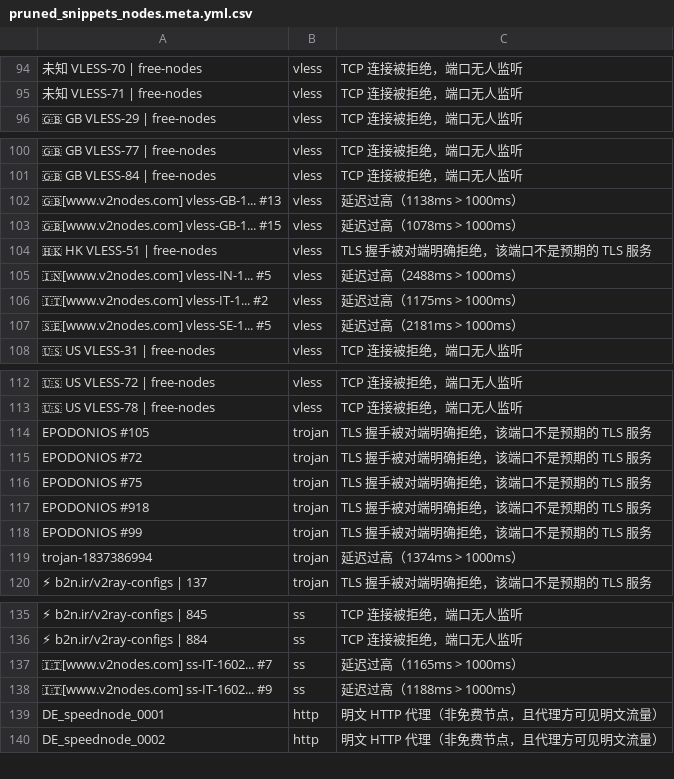
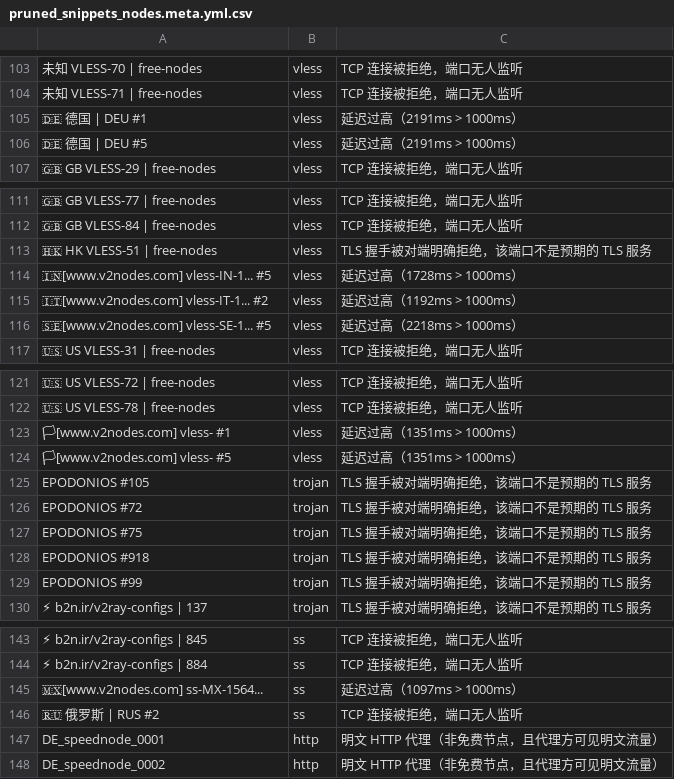
Before and after one commit to learnLi/free-nodes, a CSV file: pruned_snippets_nodes.meta.yml.csv, drawn as a sheet; only a part is shown, gaps mark what is left out; removed rows and columns are numbered as before the commit, all else as after; the diff covers the shown part only; the diff names each change by its address in the sheet, - before the commit and + after, or states it on an @@ line.

```diff
--- a/pruned_snippets_nodes.meta.yml.csv
+++ b/pruned_snippets_nodes.meta.yml.csv
+row 105: 🇩🇪 德国 | DEU #1 | vless | 延迟过高（2191ms > 1000ms）
+row 106: 🇩🇪 德国 | DEU #5 | vless | 延迟过高（2191ms > 1000ms）
-row 102: 🇬🇧[www.v2nodes.com] vless-GB-1... #13 | vless | 延迟过高（1138ms > 1000ms）
-row 103: 🇬🇧[www.v2nodes.com] vless-GB-1... #15 | vless | 延迟过高（1078ms > 1000ms）
-C114: 延迟过高（2488ms > 1000ms）
+C114: 延迟过高（1728ms > 1000ms）
-C115: 延迟过高（1175ms > 1000ms）
+C115: 延迟过高（1192ms > 1000ms）
-C116: 延迟过高（2181ms > 1000ms）
+C116: 延迟过高（2218ms > 1000ms）
+row 123: 🏳[www.v2nodes.com] vless- #1 | vless | 延迟过高（1351ms > 1000ms）
+row 124: 🏳[www.v2nodes.com] vless- #5 | vless | 延迟过高（1351ms > 1000ms）
-row 119: trojan-1837386994 | trojan | 延迟过高（1374ms > 1000ms）
-A145: 🇮🇹[www.v2nodes.com] ss-IT-1602... #7
+A145: 🇲🇽[www.v2nodes.com] ss-MX-1564...
-C145: 延迟过高（1165ms > 1000ms）
+C145: 延迟过高（1097ms > 1000ms）
-row 138: 🇮🇹[www.v2nodes.com] ss-IT-1602... #9 | ss | 延迟过高（1188ms > 1000ms）
+row 146: 🇷🇺 俄罗斯 | RUS #2 | ss | TCP 连接被拒绝，端口无人监听
```
Also changed, not shown: 10 added rows, 3 removed rows and 2 edited cells elsewhere in this file, probe.csv, pruned_list_raw.txt.csv, 18 other files.
